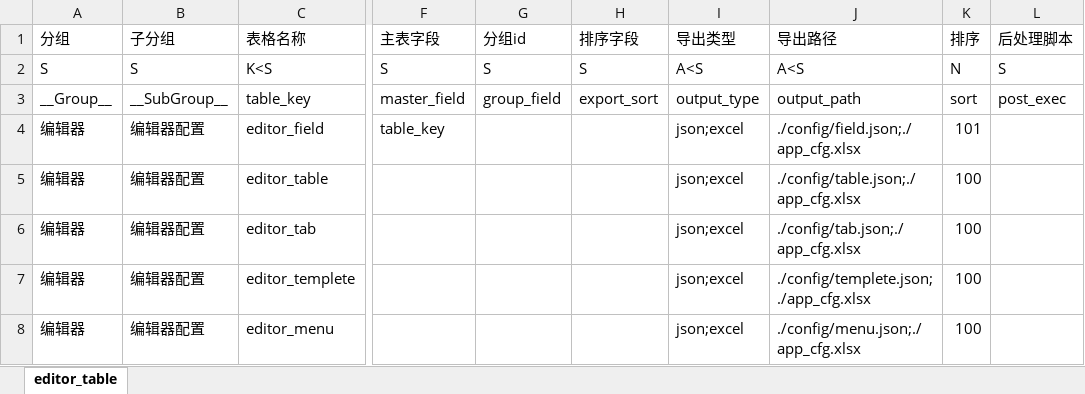
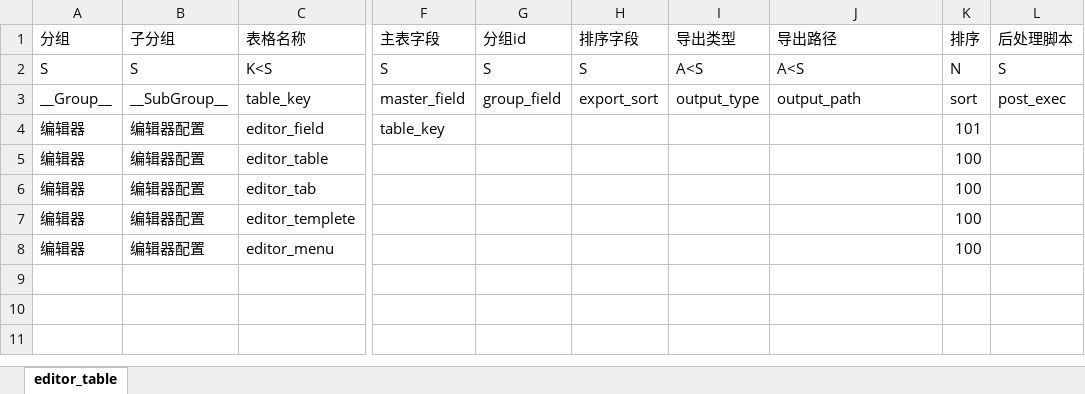
Before and after one commit to BYC30/config_editor, an Excel workbook: bin/save_data/editor_table/编辑器_编辑器配置.xlsx, sheet editor_table, drawn as a sheet; only a part is shown, gaps mark what is left out; values as stored, in another font and other column widths than the file's, no borders; the diff names each change by its address in the sheet, - before the commit and + after, or states it on an @@ line.

```diff
--- a/bin/save_data/editor_table/编辑器_编辑器配置.xlsx (sheet editor_table)
+++ b/bin/save_data/editor_table/编辑器_编辑器配置.xlsx (sheet editor_table)
-I4:I8 (导出类型): json;excel
+I4:I8 (导出类型): (empty)
-J4 (导出路径): ./config/field.json;./app_cfg.xlsx
+J4 (导出路径): (empty)
-J5 (导出路径): ./config/table.json;./app_cfg.xlsx
+J5 (导出路径): (empty)
-J6 (导出路径): ./config/tab.json;./app_cfg.xlsx
+J6 (导出路径): (empty)
-J7 (导出路径): ./config/templete.json;./app_cfg.xlsx
+J7 (导出路径): (empty)
-J8 (导出路径): ./config/menu.json;./app_cfg.xlsx
+J8 (导出路径): (empty)
```
Also changed, not shown: bin/save_data/editor_field/编辑器_编辑器配置.xlsx, bin/save_data/editor_tab/编辑器_编辑器配置.xlsx, 1 other file.
